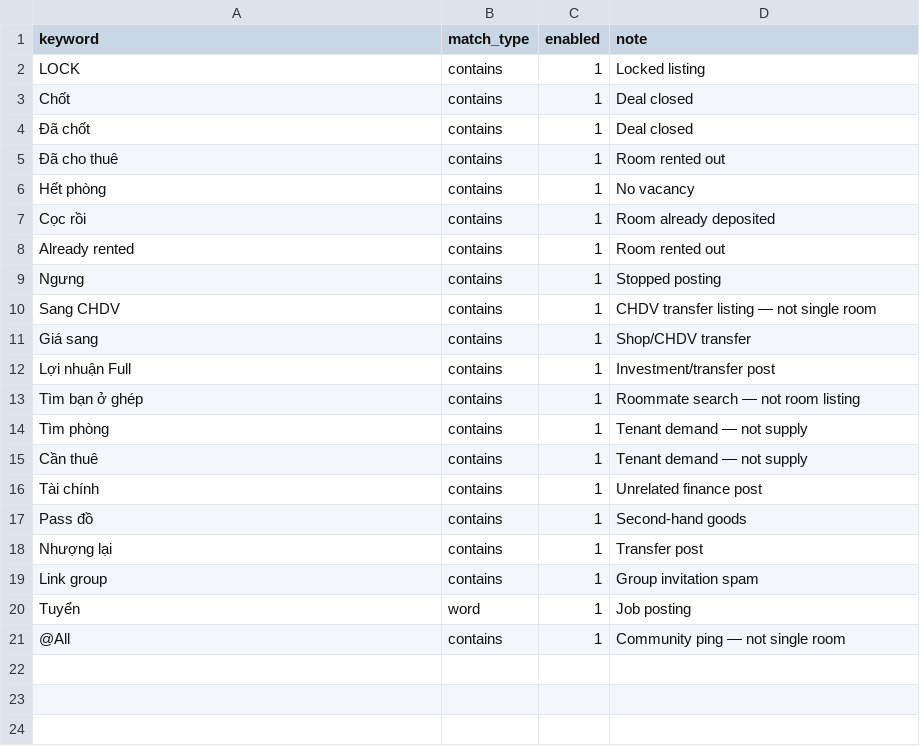
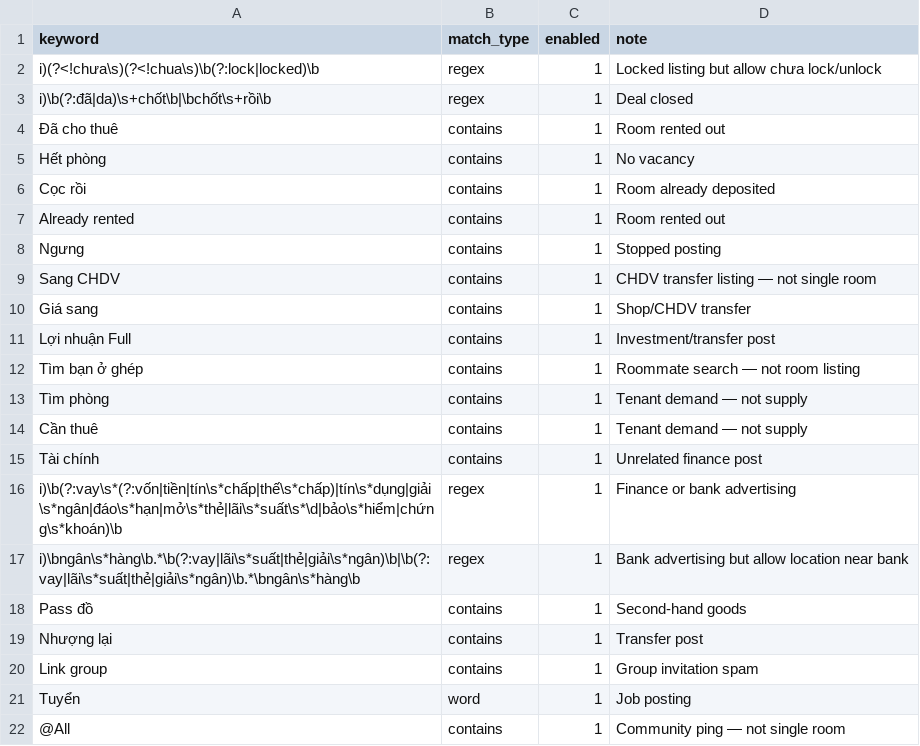
Before and after one commit to nguyen-dzu/zalo-listing-bot, a CSV file: windows/config/blocklist.example.csv, drawn as a sheet.

```diff
--- a/windows/config/blocklist.example.csv
+++ b/windows/config/blocklist.example.csv
@@ -1,5 +1,4 @@
 keyword,match_type,enabled,note
-LOCK,contains,1,Locked listing
-Chốt,contains,1,Deal closed
-Đã chốt,contains,1,Deal closed
+i)(?<!chưa\s)(?<!chua\s)\b(?:lock|locked)\b,regex,1,Locked listing but allow chưa lock/unlock
+i)\b(?:đã|da)\s+chốt\b|\bchốt\s+rồi\b,regex,1,Deal closed
 Đã cho thuê,contains,1,Room rented out
@@ -16,2 +15,4 @@ Cần thuê,contains,1,Tenant demand — not supply
 Tài chính,contains,1,Unrelated finance post
+i)\b(?:vay\s*(?:vốn|tiền|tín\s*chấp|thế\s*chấp)|tín\s*dụng|giải\s*ngân|đáo\s*hạn|mở\s*thẻ|lãi\s*suất\s*\d|bảo\s*hiểm|chứng\s*khoán)\b,regex,1,Finance or bank advertising
+i)\bngân\s*hàng\b.*\b(?:vay|lãi\s*suất|thẻ|giải\s*ngân)\b|\b(?:vay|lãi\s*suất|thẻ|giải\s*ngân)\b.*\bngân\s*hàng\b,regex,1,Bank advertising but allow location near bank
 Pass đồ,contains,1,Second-hand goods
```
Also changed, not shown: 27 other files.
